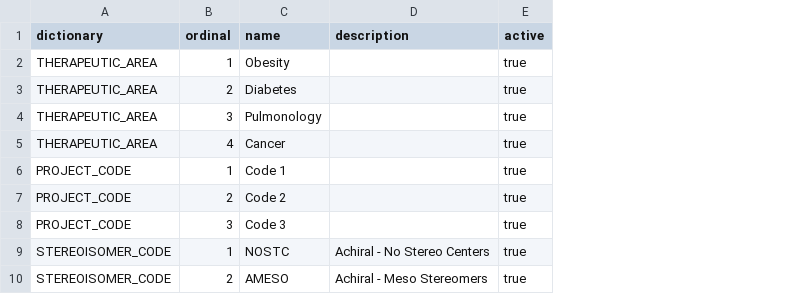
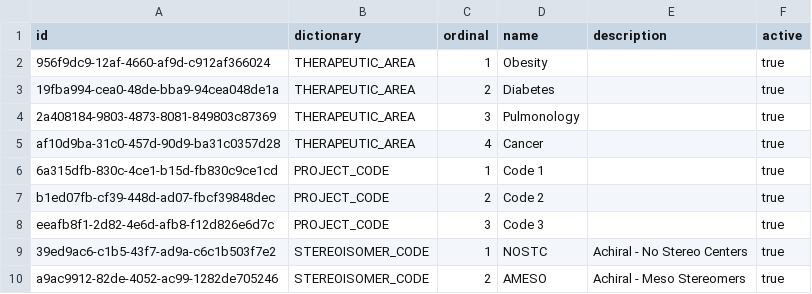
Before and after one commit to epam/Indigo-ELN-v.-2.0, a CSV file: backend/database/flyway/src/main/resources/db/data/dictionary_items.csv, drawn as a sheet; only a part is shown; the diff names each change by its address in the sheet, - before the commit and + after, or states it on an @@ line.

```diff
--- a/backend/database/flyway/src/main/resources/db/data/dictionary_items.csv
+++ b/backend/database/flyway/src/main/resources/db/data/dictionary_items.csv
+column A (id), rows 2-10: 956f9dc9-12af-4660-af9d-c912af366024 | 19fba994-cea0-48de-bba9-94cea048de1a | 2a408184-9803-4873-8081-849803c87369 | af10d9ba-31c0-457d-90d9-ba31c0357d28 | 6a315dfb-830c-4ce1-b15d-fb830c9ce1cd | b1ed07fb-cf39-448d-ad07-fbcf39848dec | eeafb8f1-2d82-4e6d-afb8-f12d826e6d7c | 39ed9ac6-c1b5-43f7-ad9a-c6c1b503f7e2 | a9ac9912-82de-4052-ac99-1282de705246
```
Also changed, not shown: backend/database/flyway/src/main/resources/db/data/templates.csv, 8 other files.
